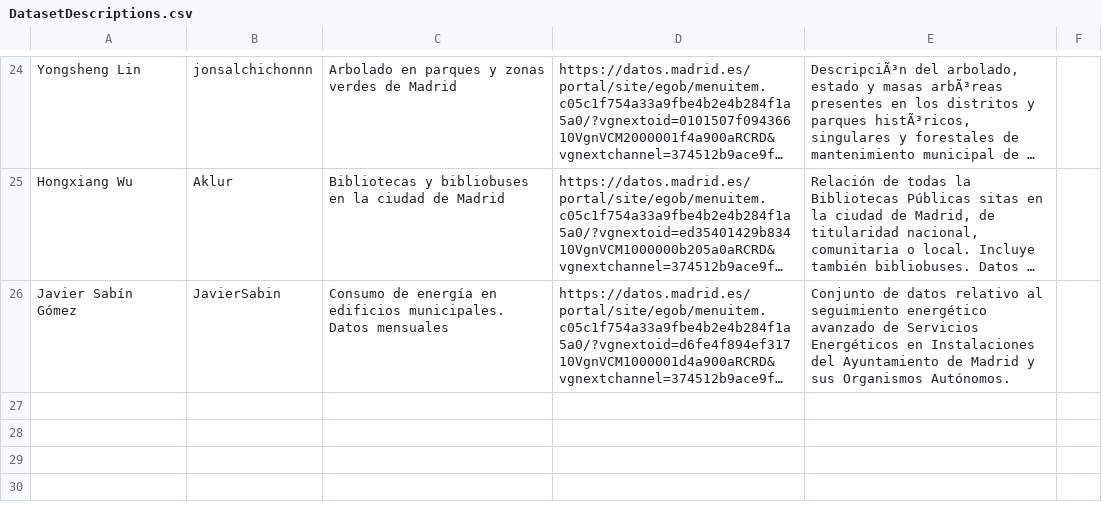
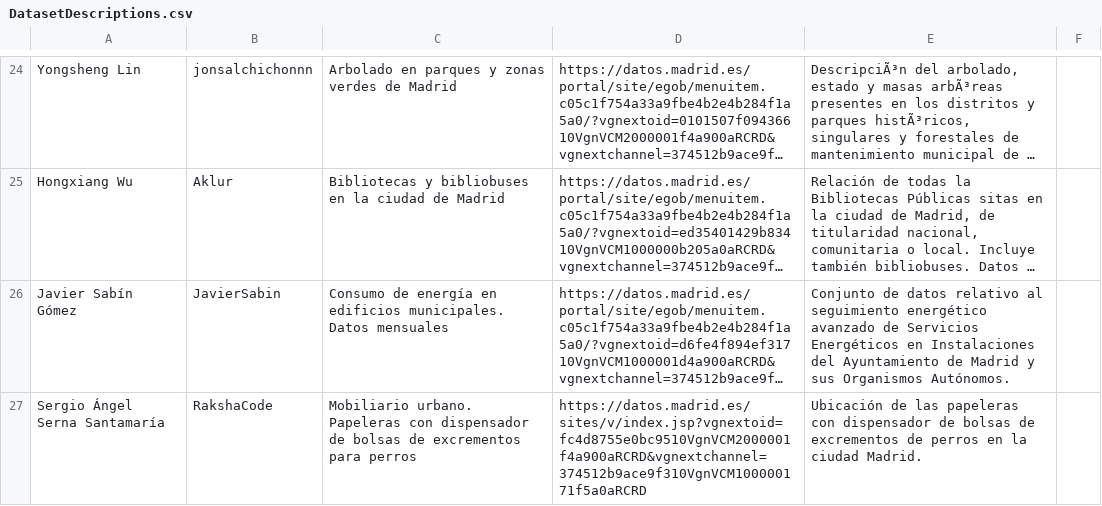
Before and after one commit to vcerieh/Curso2022-2023, a CSV file: Assignment1/DatasetDescriptions.csv, drawn as a sheet; only a part is shown, gaps mark what is left out; long unchanged cells end in …; the diff names each change by its address in the sheet, - before the commit and + after, or states it on an @@ line.

Commit message:
Añadido

```diff
--- a/Assignment1/DatasetDescriptions.csv
+++ b/Assignment1/DatasetDescriptions.csv
+row 27: Sergio Ángel Serna Santamaría | RakshaCode | Mobiliario urbano. Papeleras con dispensador de bolsas de excrementos para perros | https://datos.madrid.es/sites/v/index.jsp?vgnextoid=fc4d8755e0bc9510VgnVCM2000001f4a900aRCRD&vgnextchannel=374512b9ace9f310VgnVCM100000171f5a0aRCRD | Ubicación de las papeleras con dispensador de bolsas de excrementos de perros en la ciudad Madrid.
```
